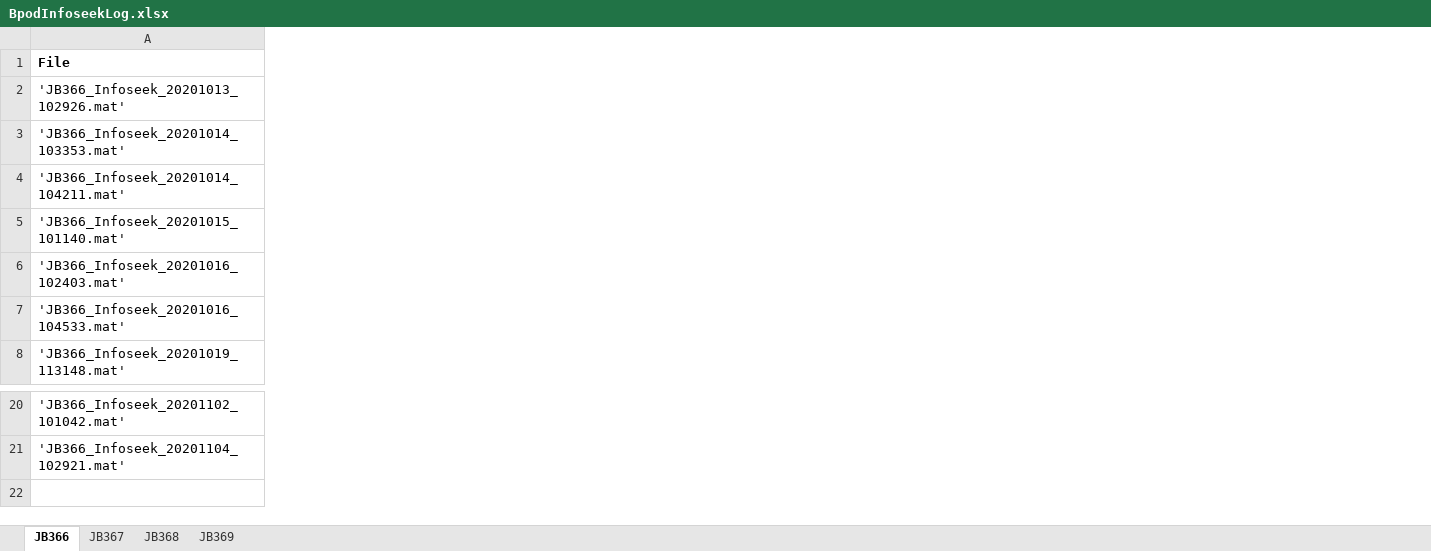
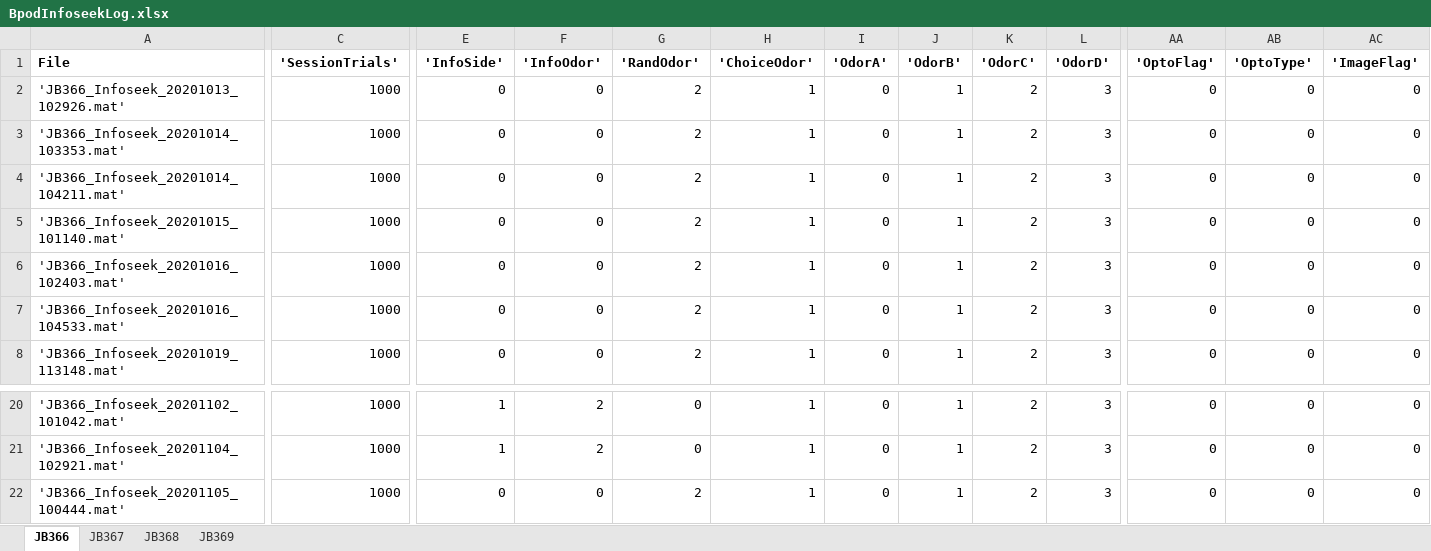
Before and after one commit to jjbussell/BpodInfoSeekAnalysis, an Excel workbook: BpodInfoseekLog.xlsx, sheet JB366, drawn as a sheet; only a part is shown, gaps mark what is left out; values as stored, in another font and other column widths than the file's, no borders; rows hold the shown columns only; the diff covers the shown part only; the diff names each change by its address in the sheet, - before the commit and + after, or states it on an @@ line.

Commit message:
log update

```diff
--- a/BpodInfoseekLog.xlsx (sheet JB366)
+++ b/BpodInfoseekLog.xlsx (sheet JB366)
@@ column C ('SessionTrials') unhidden, rows 2-8: all 1000; rows 20-21: 1000 | 1000 @@
@@ column E ('InfoSide') unhidden, rows 2-8: all 0; rows 20-21: 1 | 1 @@
@@ column F ('InfoOdor') unhidden, rows 2-8: all 0; rows 20-21: 2 | 2 @@
@@ column G ('RandOdor') unhidden, rows 2-8: all 2; rows 20-21: 0 | 0 @@
@@ column H ('ChoiceOdor') unhidden, rows 2-8: all 1; rows 20-21: 1 | 1 @@
@@ column I ('OdorA') unhidden, rows 2-8: all 0; rows 20-21: 0 | 0 @@
@@ column J ('OdorB') unhidden, rows 2-8: all 1; rows 20-21: 1 | 1 @@
@@ column K ('OdorC') unhidden, rows 2-8: all 2; rows 20-21: 2 | 2 @@
@@ column L ('OdorD') unhidden, rows 2-8: all 3; rows 20-21: 3 | 3 @@
@@ column AA ('OptoFlag') unhidden, rows 2-8: all 0; rows 20-21: 0 | 0 @@
@@ column AB ('OptoType') unhidden, rows 2-8: all 0; rows 20-21: 0 | 0 @@
@@ column AC ('ImageFlag') unhidden, rows 2-8: all 0; rows 20-21: 0 | 0 @@
+row 22: 'JB366_Infoseek_20201105_100444.mat' | 1000 | 0 | 0 | 2 | 1 | 0 | 1 | 2 | 3 | 0 | 0 | 0
```
Also changed, not shown: 3 added columns and 2 removed columns elsewhere in this sheet, sheet JB367, sheet JB368.
